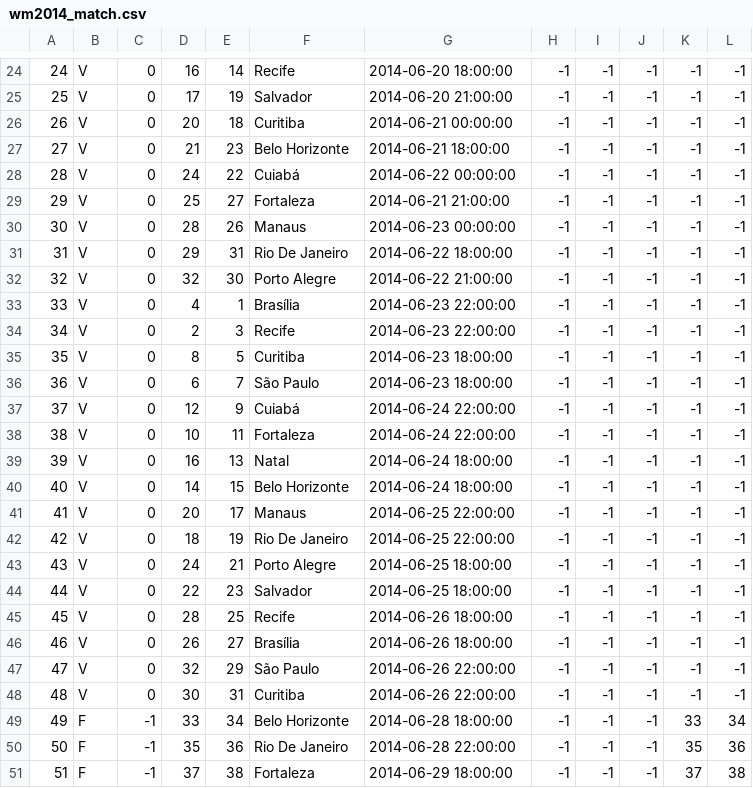
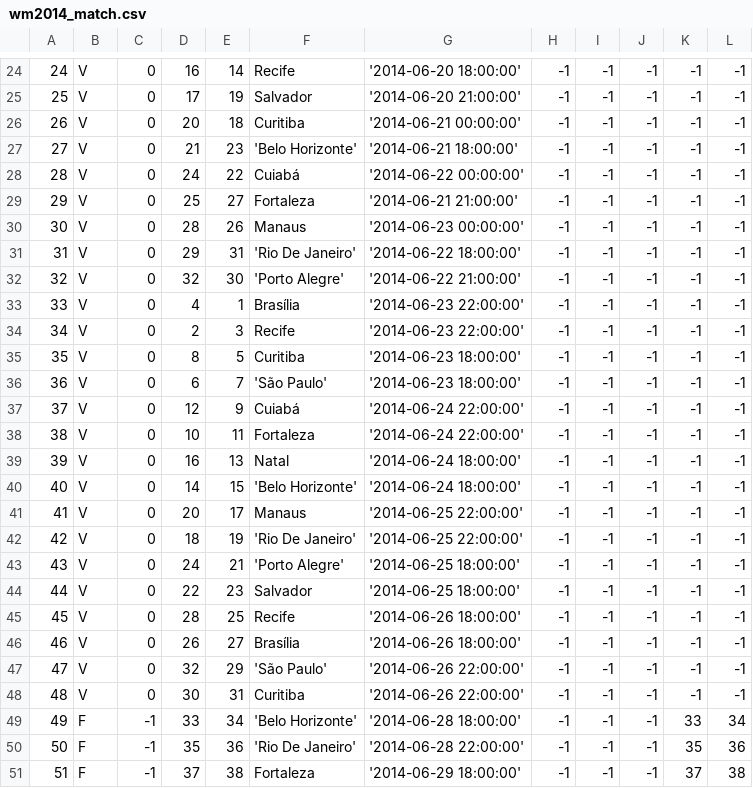
Before and after one commit to wp-plugins/wp-championship, a CSV file: sql/wm2014_match.csv, drawn as a sheet; only a part is shown, gaps mark what is left out; the diff covers the shown part only.

```diff
--- a/sql/wm2014_match.csv
+++ b/sql/wm2014_match.csv
@@ -24,28 +24,28 @@
-24,V,0,16,14,Recife,"2014-06-20 18:00:00",-1,-1,-1,-1,-1
-25,V,0,17,19,Salvador,"2014-06-20 21:00:00",-1,-1,-1,-1,-1
-26,V,0,20,18,Curitiba,"2014-06-21 00:00:00",-1,-1,-1,-1,-1
-27,V,0,21,23,"Belo Horizonte","2014-06-21 18:00:00",-1,-1,-1,-1,-1
-28,V,0,24,22,Cuiabá,"2014-06-22 00:00:00",-1,-1,-1,-1,-1
-29,V,0,25,27,Fortaleza,"2014-06-21 21:00:00",-1,-1,-1,-1,-1
-30,V,0,28,26,Manaus,"2014-06-23 00:00:00",-1,-1,-1,-1,-1
-31,V,0,29,31,"Rio De Janeiro","2014-06-22 18:00:00",-1,-1,-1,-1,-1
-32,V,0,32,30,"Porto Alegre","2014-06-22 21:00:00",-1,-1,-1,-1,-1
-33,V,0,4,1,Brasília,"2014-06-23 22:00:00",-1,-1,-1,-1,-1
-34,V,0,2,3,Recife,"2014-06-23 22:00:00",-1,-1,-1,-1,-1
-35,V,0,8,5,Curitiba,"2014-06-23 18:00:00",-1,-1,-1,-1,-1
-36,V,0,6,7,"São Paulo","2014-06-23 18:00:00",-1,-1,-1,-1,-1
-37,V,0,12,9,Cuiabá,"2014-06-24 22:00:00",-1,-1,-1,-1,-1
-38,V,0,10,11,Fortaleza,"2014-06-24 22:00:00",-1,-1,-1,-1,-1
-39,V,0,16,13,Natal,"2014-06-24 18:00:00",-1,-1,-1,-1,-1
-40,V,0,14,15,"Belo Horizonte","2014-06-24 18:00:00",-1,-1,-1,-1,-1
-41,V,0,20,17,Manaus,"2014-06-25 22:00:00",-1,-1,-1,-1,-1
-42,V,0,18,19,"Rio De Janeiro","2014-06-25 22:00:00",-1,-1,-1,-1,-1
-43,V,0,24,21,"Porto Alegre","2014-06-25 18:00:00",-1,-1,-1,-1,-1
-44,V,0,22,23,Salvador,"2014-06-25 18:00:00",-1,-1,-1,-1,-1
-45,V,0,28,25,Recife,"2014-06-26 18:00:00",-1,-1,-1,-1,-1
-46,V,0,26,27,Brasília,"2014-06-26 18:00:00",-1,-1,-1,-1,-1
-47,V,0,32,29,"São Paulo","2014-06-26 22:00:00",-1,-1,-1,-1,-1
-48,V,0,30,31,Curitiba,"2014-06-26 22:00:00",-1,-1,-1,-1,-1
-49,F,-1,33,34,"Belo Horizonte","2014-06-28 18:00:00",-1,-1,-1,33,34
-50,F,-1,35,36,"Rio De Janeiro","2014-06-28 22:00:00",-1,-1,-1,35,36
-51,F,-1,37,38,Fortaleza,"2014-06-29 18:00:00",-1,-1,-1,37,38
+24,V,0,16,14,Recife,'2014-06-20 18:00:00',-1,-1,-1,-1,-1
+25,V,0,17,19,Salvador,'2014-06-20 21:00:00',-1,-1,-1,-1,-1
+26,V,0,20,18,Curitiba,'2014-06-21 00:00:00',-1,-1,-1,-1,-1
+27,V,0,21,23,'Belo Horizonte','2014-06-21 18:00:00',-1,-1,-1,-1,-1
+28,V,0,24,22,Cuiabá,'2014-06-22 00:00:00',-1,-1,-1,-1,-1
+29,V,0,25,27,Fortaleza,'2014-06-21 21:00:00',-1,-1,-1,-1,-1
+30,V,0,28,26,Manaus,'2014-06-23 00:00:00',-1,-1,-1,-1,-1
+31,V,0,29,31,'Rio De Janeiro','2014-06-22 18:00:00',-1,-1,-1,-1,-1
+32,V,0,32,30,'Porto Alegre','2014-06-22 21:00:00',-1,-1,-1,-1,-1
+33,V,0,4,1,Brasília,'2014-06-23 22:00:00',-1,-1,-1,-1,-1
+34,V,0,2,3,Recife,'2014-06-23 22:00:00',-1,-1,-1,-1,-1
+35,V,0,8,5,Curitiba,'2014-06-23 18:00:00',-1,-1,-1,-1,-1
+36,V,0,6,7,'São Paulo','2014-06-23 18:00:00',-1,-1,-1,-1,-1
+37,V,0,12,9,Cuiabá,'2014-06-24 22:00:00',-1,-1,-1,-1,-1
+38,V,0,10,11,Fortaleza,'2014-06-24 22:00:00',-1,-1,-1,-1,-1
+39,V,0,16,13,Natal,'2014-06-24 18:00:00',-1,-1,-1,-1,-1
+40,V,0,14,15,'Belo Horizonte','2014-06-24 18:00:00',-1,-1,-1,-1,-1
+41,V,0,20,17,Manaus,'2014-06-25 22:00:00',-1,-1,-1,-1,-1
+42,V,0,18,19,'Rio De Janeiro','2014-06-25 22:00:00',-1,-1,-1,-1,-1
+43,V,0,24,21,'Porto Alegre','2014-06-25 18:00:00',-1,-1,-1,-1,-1
+44,V,0,22,23,Salvador,'2014-06-25 18:00:00',-1,-1,-1,-1,-1
+45,V,0,28,25,Recife,'2014-06-26 18:00:00',-1,-1,-1,-1,-1
+46,V,0,26,27,Brasília,'2014-06-26 18:00:00',-1,-1,-1,-1,-1
+47,V,0,32,29,'São Paulo','2014-06-26 22:00:00',-1,-1,-1,-1,-1
+48,V,0,30,31,Curitiba,'2014-06-26 22:00:00',-1,-1,-1,-1,-1
+49,F,-1,33,34,'Belo Horizonte','2014-06-28 18:00:00',-1,-1,-1,33,34
+50,F,-1,35,36,'Rio De Janeiro','2014-06-28 22:00:00',-1,-1,-1,35,36
+51,F,-1,37,38,Fortaleza,'2014-06-29 18:00:00',-1,-1,-1,37,38
```
Also changed, not shown: 1 removed row and 53 edited cells elsewhere in this file, sql/wm2014_team.csv, 2 other files.
